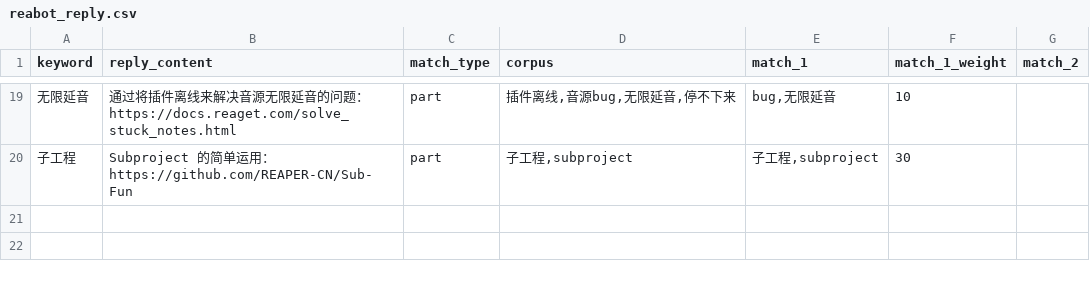
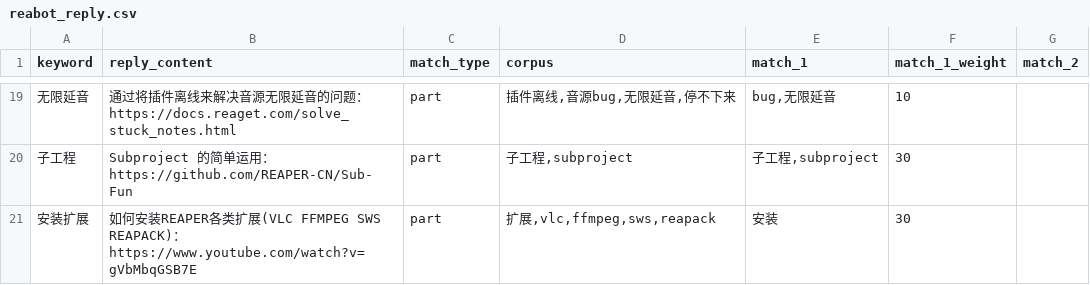
Before and after one commit to REAPER-CN/reabot.REAPER-CN, a CSV file: reabot_reply.csv, drawn as a sheet; only a part is shown, gaps mark what is left out; the diff names each change by its address in the sheet, - before the commit and + after, or states it on an @@ line.

Commit message:
添加扩展安装关键词

```diff
--- a/reabot_reply.csv
+++ b/reabot_reply.csv
+row 21: 安装扩展 | 如何安装REAPER各类扩展(VLC FFMPEG SWS REAPACK)：https://www.youtube.com/watch?v=gVbMbqGSB7E | part | 扩展,vlc,ffmpeg,sws,reapack | 安装 | 30
```
